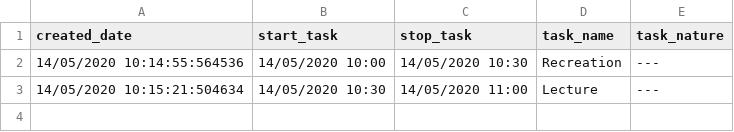
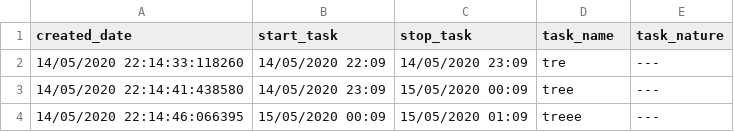
Before and after one commit to waterbuffalo13/micromanage, a CSV file: wms2B/data/gantt.csv, drawn as a sheet.

```diff
--- a/wms2B/data/gantt.csv
+++ b/wms2B/data/gantt.csv
@@ -1,3 +1,4 @@
 created_date,start_task,stop_task,task_name,task_nature
-14/05/2020 10:14:55:564536,14/05/2020 10:00,14/05/2020 10:30,Recreation,---
-14/05/2020 10:15:21:504634,14/05/2020 10:30,14/05/2020 11:00,Lecture,---
+14/05/2020 22:14:33:118260,14/05/2020 22:09,14/05/2020 23:09,tre,---
+14/05/2020 22:14:41:438580,14/05/2020 23:09,15/05/2020 00:09,tree,---
+14/05/2020 22:14:46:066395,15/05/2020 00:09,15/05/2020 01:09,treee,---
```
Also changed, not shown: 3 other files.
